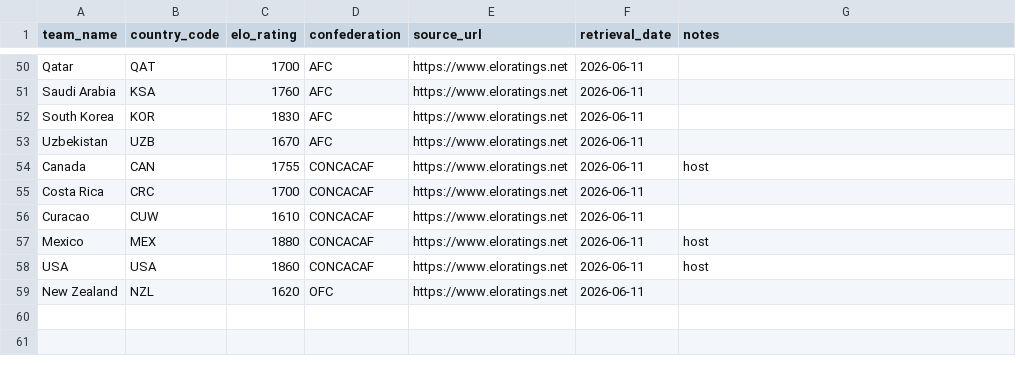
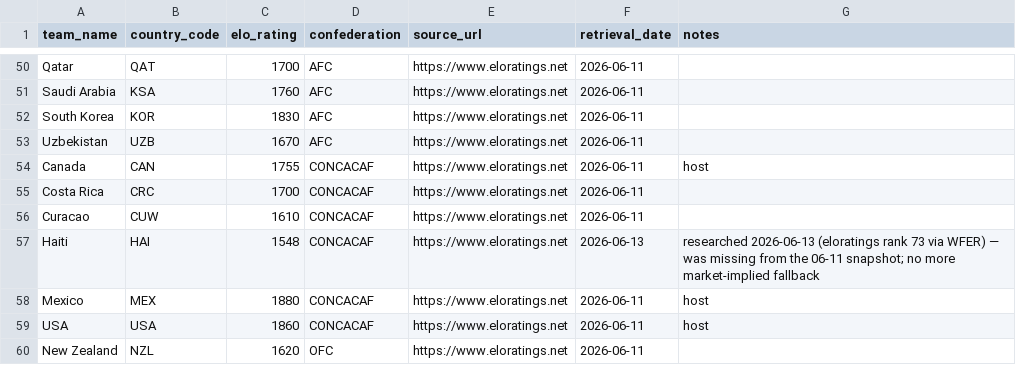
Before and after one commit to oddsphereai-sketch/oddsphere, a CSV file: data/wc2026_elo_snapshot_2026-06-11.csv, drawn as a sheet; only a part is shown, gaps mark what is left out.

```diff
--- a/data/wc2026_elo_snapshot_2026-06-11.csv
+++ b/data/wc2026_elo_snapshot_2026-06-11.csv
@@ -56,2 +56,3 @@ Costa Rica,CRC,1700,CONCACAF,https://www.eloratings.net,2026-06-11,
 Curacao,CUW,1610,CONCACAF,https://www.eloratings.net,2026-06-11,
+Haiti,HAI,1548,CONCACAF,https://www.eloratings.net,2026-06-13,researched 2026-06-13 (eloratings rank 73 via WFER) — was missing from the 06-11 snapshot; no more market-implied fallback
 Mexico,MEX,1880,CONCACAF,https://www.eloratings.net,2026-06-11,host
```
